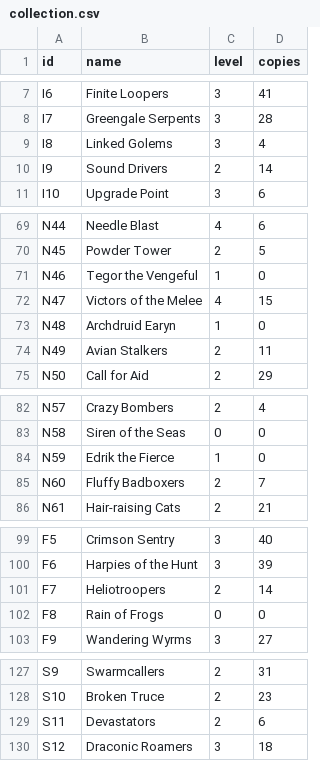
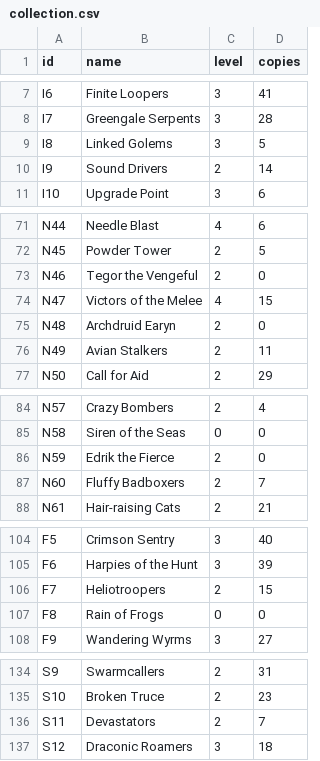
Before and after one commit to Silver7Tech/stormbound_kitty_c, a CSV file: .kitty/collection.csv, drawn as a sheet; only a part is shown, gaps mark what is left out; the diff covers the shown part only.

```diff
--- a/.kitty/collection.csv
+++ b/.kitty/collection.csv
@@ -8,3 +8,3 @@ I6,Finite Loopers,3,41
 I7,Greengale Serpents,3,28
-I8,Linked Golems,3,4
+I8,Linked Golems,3,5
 I9,Sound Drivers,2,14
@@ -70,5 +72,5 @@ N44,Needle Blast,4,6
 N45,Powder Tower,2,5
-N46,Tegor the Vengeful,1,0
+N46,Tegor the Vengeful,2,0
 N47,Victors of the Melee,4,15
-N48,Archdruid Earyn,1,0
+N48,Archdruid Earyn,2,0
 N49,Avian Stalkers,2,11
@@ -83,3 +85,3 @@ N57,Crazy Bombers,2,4
 N58,Siren of the Seas,0,0
-N59,Edrik the Fierce,1,0
+N59,Edrik the Fierce,2,0
 N60,Fluffy Badboxers,2,7
@@ -100,3 +105,3 @@ F5,Crimson Sentry,3,40
 F6,Harpies of the Hunt,3,39
-F7,Heliotroopers,2,14
+F7,Heliotroopers,2,15
 F8,Rain of Frogs,0,0
@@ -128,3 +135,3 @@ S9,Swarmcallers,2,31
 S10,Broken Truce,2,23
-S11,Devastators,2,6
+S11,Devastators,2,7
 S12,Draconic Roamers,3,18
```
Also changed, not shown: 11 added rows and 16 edited cells elsewhere in this file.
